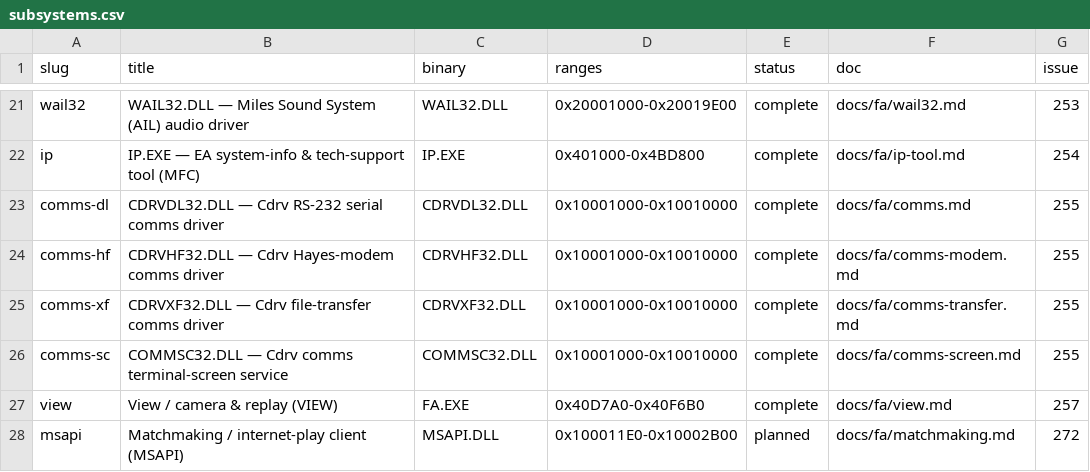
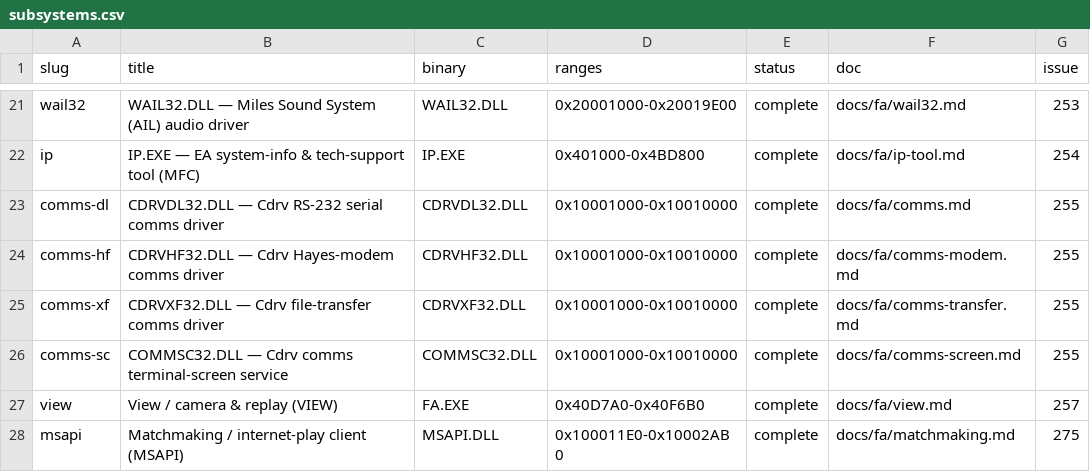
Before and after one commit to jomkz/fighters-codex, a CSV file: db/subsystems.csv, drawn as a sheet; only a part is shown, gaps mark what is left out.

Commit message:
docs(re): MSAPI matchmaking subsystem doc + boundary + SVG; complete #272 (#275)
Final sub-issue of epic #272. Adds the MSAPI subsystem doc and flips the
subsystem to `complete`, closing the matchmaking-client reconstruction.

- docs/fa/matchmaking.md — the matchmaker link (registry-sourced Server IP/Port,
  TCP + WAKEUP/OK handshake), the single-byte-opcode wire protocol with its
  return-code table, the 25 named functions, and the FA.EXE<->matchmaker
  boundary (FA.EXE links 6 of the 14 exports).
- docs/fa/diagrams/matchmaking.svg — theme-aware flow diagram.
- db/subsystems.csv — msapi planned -> complete; range tightened to the
  authored protocol code (0x100011E0-0x10002AB0); doc + issue #275.
- db/symbols/msapi.csv — full-coverage reconciliation: 25/25 in-scope functions
  named (names applied to the fa-re project so the inventory matches), and the
  23 referenced framework/rodata globals (MFC/CRT data + protocol string
  literals) waived at the boundary.
- reconstruction.md / symbols.md / globals.md regenerated (MSAPI enters the
  registries); program totals now 27/27 subsystems complete. mkdocs nav updated.

Closes epic #272 (MSAPI.dll matchmaking client fully reconstructed).

```diff
--- a/db/subsystems.csv
+++ b/db/subsystems.csv
@@ -27,2 +27,2 @@ comms-sc,COMMSC32.DLL — Cdrv comms terminal-screen service,COMMSC32.DLL,0x1000
 view,View / camera & replay (VIEW),FA.EXE,0x40D7A0-0x40F6B0,complete,docs/fa/view.md,257
-msapi,Matchmaking / internet-play client (MSAPI),MSAPI.DLL,0x100011E0-0x10002B00,planned,docs/fa/matchmaking.md,272
+msapi,Matchmaking / internet-play client (MSAPI),MSAPI.DLL,0x100011E0-0x10002AB0,complete,docs/fa/matchmaking.md,275
```
Also changed, not shown: db/symbols/msapi.csv, 6 other files.
